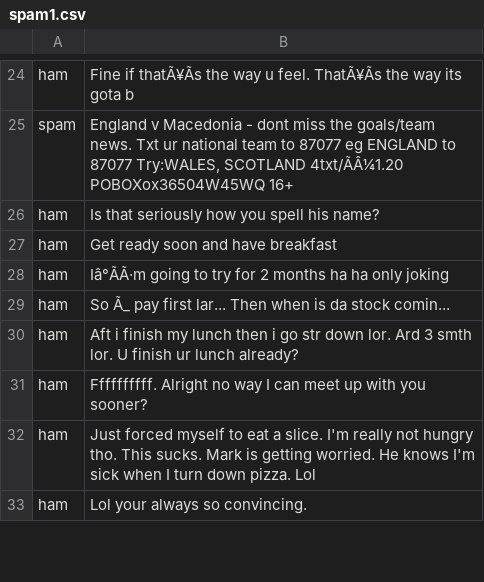
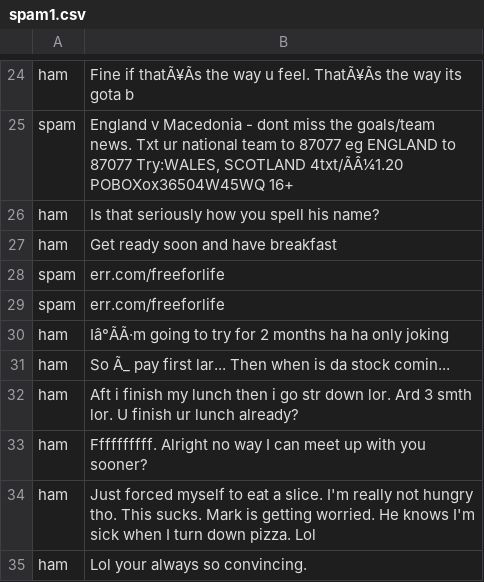
Before and after one commit to Karth-i/mdl-lab, a CSV file: spam1.csv, drawn as a sheet; only a part is shown, gaps mark what is left out; the diff names each change by its address in the sheet, - before the commit and + after, or states it on an @@ line.

Commit message:
Update spam1.csv

```diff
--- a/spam1.csv
+++ b/spam1.csv
+row 28: spam | err.com/freeforlife
+row 29: spam | err.com/freeforlife
```
